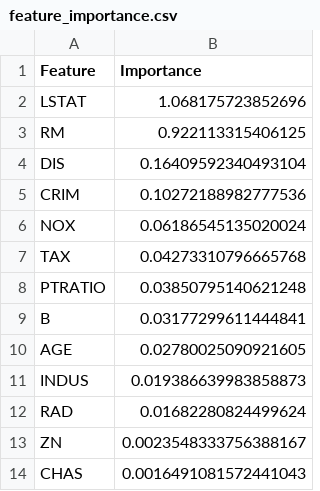
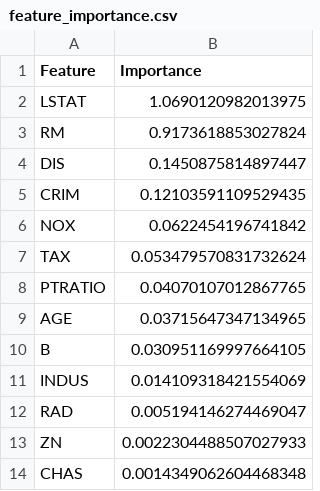
Before and after one commit to raseidi/regression_plots, a CSV file: data/boston/feature_importance.csv, drawn as a sheet.

```diff
--- a/data/boston/feature_importance.csv
+++ b/data/boston/feature_importance.csv
@@ -1,14 +1,14 @@
 Feature,Importance
-LSTAT,1.068175723852696
-RM,0.922113315406125
-DIS,0.16409592340493104
-CRIM,0.10272188982777536
-NOX,0.06186545135020024
-TAX,0.04273310796665768
-PTRATIO,0.03850795140621248
-B,0.03177299611444841
-AGE,0.02780025090921605
-INDUS,0.019386639983858873
-RAD,0.01682280824499624
-ZN,0.0023548333756388167
-CHAS,0.0016491081572441043
+LSTAT,1.0690120982013975
+RM,0.9173618853027824
+DIS,0.1450875814897447
+CRIM,0.12103591109529435
+NOX,0.0622454196741842
+TAX,0.053479570831732624
+PTRATIO,0.04070107012867765
+AGE,0.03715647347134965
+B,0.030951169997664105
+INDUS,0.014109318421554069
+RAD,0.005194146274469047
+ZN,0.0022304488507027933
+CHAS,0.0014349062604468348
```
Also changed, not shown: 5 other files.
